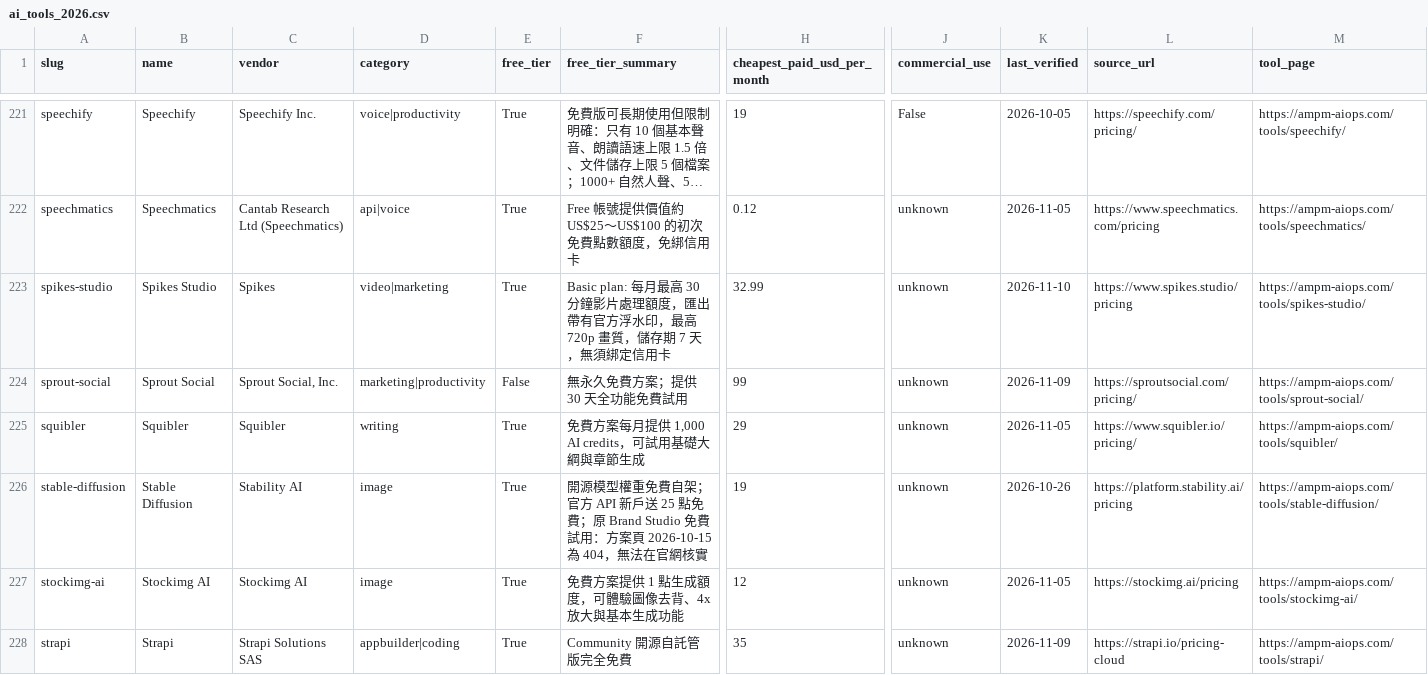
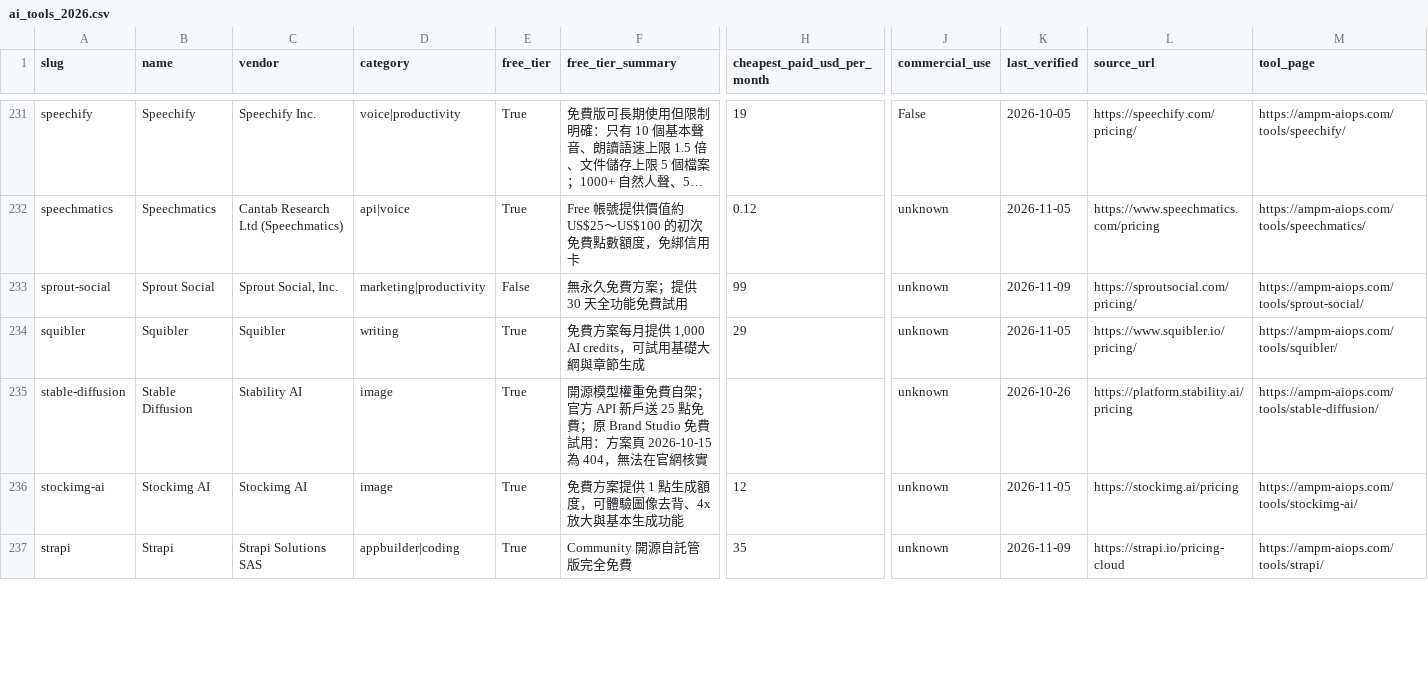
Before and after one commit to AMPM-AIOPS-HQ/awesome-ai-tools-pricing, a CSV file: data/ai_tools_2026.csv, drawn as a sheet; only a part is shown, gaps mark what is left out; long unchanged cells end in …; removed rows and columns are numbered as before the commit, all else as after; rows hold the shown columns only; the diff covers the shown part only; the diff names each change by its address in the sheet, - before the commit and + after, or states it on an @@ line.

```diff
--- a/data/ai_tools_2026.csv
+++ b/data/ai_tools_2026.csv
-row 223: spikes-studio | Spikes Studio | Spikes | video|marketing | True | Basic plan: 每月最高 30 分鐘影片處理額度，匯出帶有官方浮水印，最高 720p 畫質，儲存期 7 天，無須綁定信用卡 | 32.99 | unknown | 2026-11-10 | https://www.spikes.studio/pricing | https://ampm-aiops.com/tools/spikes-studio/
-H235 (cheapest_paid_usd_per_month): 19
+H235 (cheapest_paid_usd_per_month): (empty)
```
Also changed, not shown: 10 added rows and 22 edited cells elsewhere in this file, datasets/ai-tools/plans_2026.csv, 19 other files.
